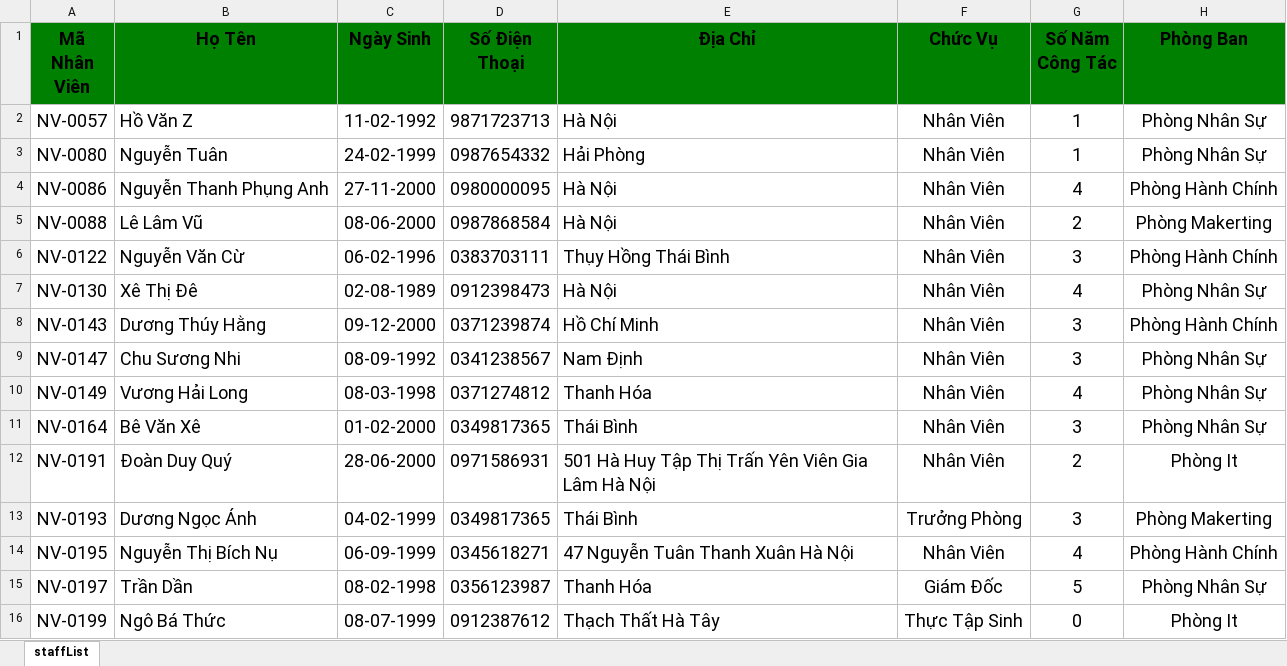
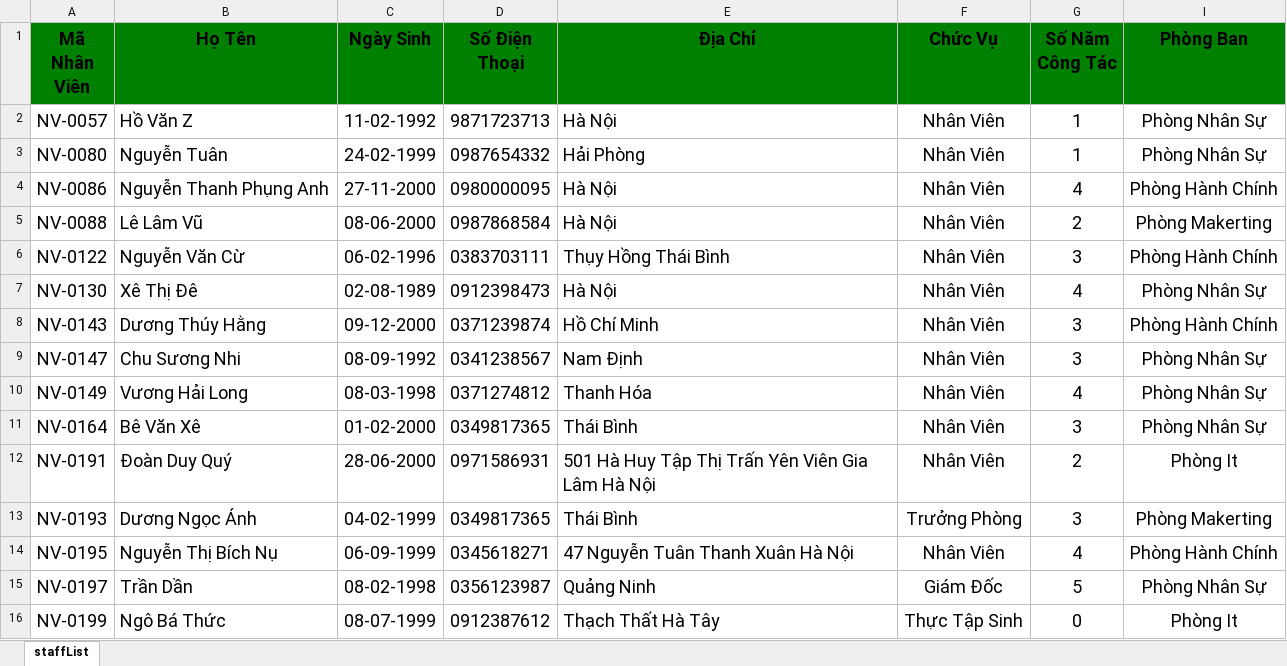
Before and after one commit to SlBl286/MVCProject, an Excel workbook: MVCProject/wwwroot/data/Danh_Sach_Nhan_Vien.xlsx, sheet staffList, drawn as a sheet; values as stored, in another font and other column widths than the file's, no borders; the diff names each change by its address in the sheet, - before the commit and + after, or states it on an @@ line.

Commit message:
import excel

```diff
--- a/MVCProject/wwwroot/data/Danh_Sach_Nhan_Vien.xlsx (sheet staffList)
+++ b/MVCProject/wwwroot/data/Danh_Sach_Nhan_Vien.xlsx (sheet staffList)
-E15 (Địa Chỉ): Thanh Hóa
+E15 (Địa Chỉ): Quảng Ninh
```
Also changed, not shown: hidden cells, 16 other files.
